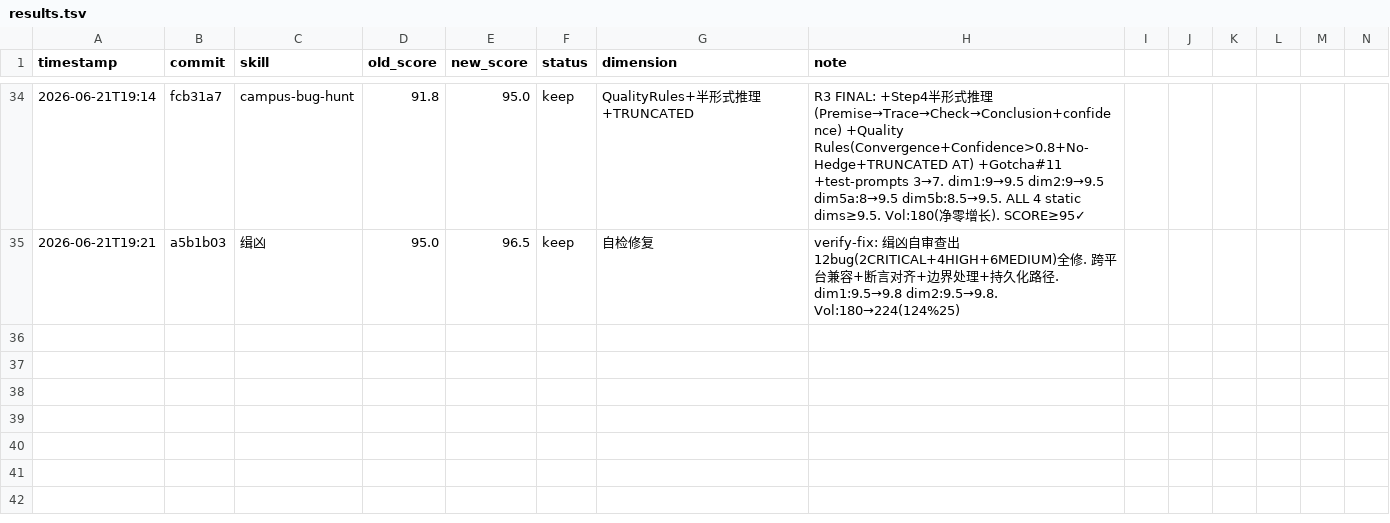
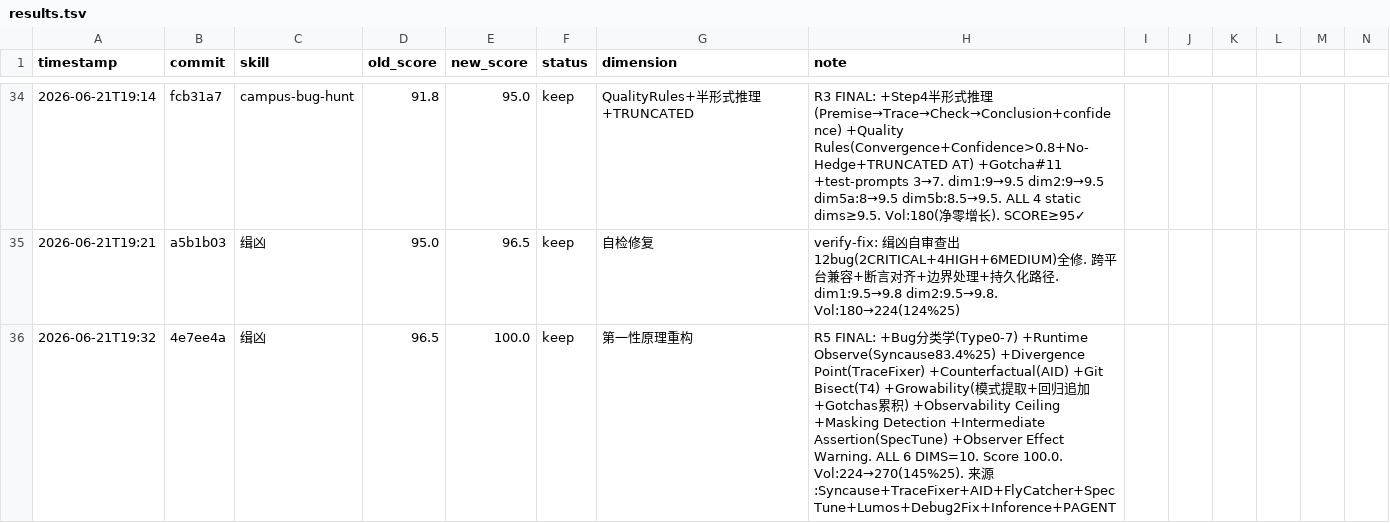
Before and after one commit to FYFran/campus-instant-messenger, a TSV file: .claude/skills/skill-lab/results.tsv, drawn as a sheet; only a part is shown, gaps mark what is left out; rows hold the shown columns only; the diff names each change by its address in the sheet, - before the commit and + after, or states it on an @@ line.

```diff
--- a/.claude/skills/skill-lab/results.tsv
+++ b/.claude/skills/skill-lab/results.tsv
+row 36: 2026-06-21T19:32 | 4e7ee4a | 缉凶 | 96.5 | 100.0 | keep | 第一性原理重构 | R5 FINAL: +Bug分类学(Type0-7) +Runtime Observe(Syncause83.4%25) +Divergence Point(TraceFixer) +Counterfactual(AID) +Git Bisect(T4) +Growability(模式提取+回归追加+Gotchas累积) +Observability Ceiling +Masking Detection +Intermediate Assertion(SpecTune) +Observer Effect Warning. ALL 6 DIMS=10. Score 100.0. Vol:224→270(145%25). 来源:Syncause+TraceFixer+AID+FlyCatcher+SpecTune+Lumos+Debug2Fix+Inforence+PAGENT
```
